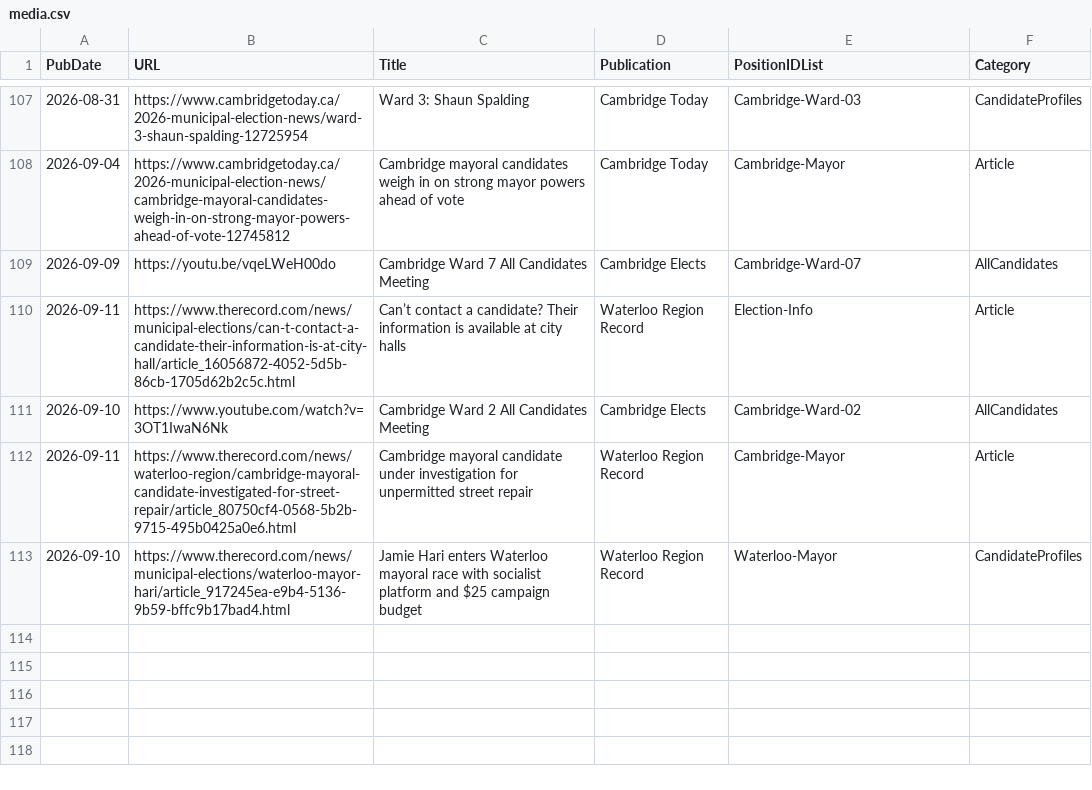
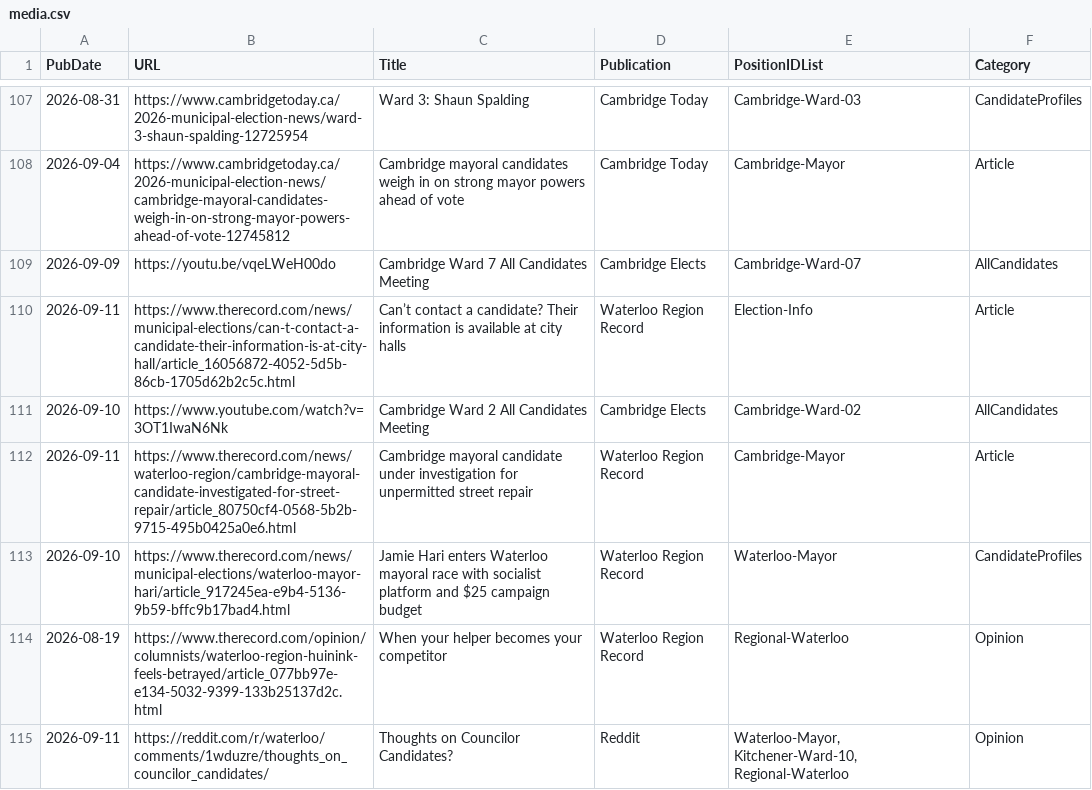
Before and after one commit to CivicTechWR/WRVotesMunicipal2026, a CSV file: docs/_data/sync/media.csv, drawn as a sheet; only a part is shown, gaps mark what is left out; the diff names each change by its address in the sheet, - before the commit and + after, or states it on an @@ line.

Commit message:
Auto-commit: updated media.csv from Google Docs

```diff
--- a/docs/_data/sync/media.csv
+++ b/docs/_data/sync/media.csv
+row 114: 2026-08-19 | https://www.therecord.com/opinion/columnists/waterloo-region-huinink-feels-betrayed/article_077bb97e-e134-5032-9399-133b25137d2c.html | When your helper becomes your competitor | Waterloo Region Record | Regional-Waterloo | Opinion
+row 115: 2026-09-11 | https://reddit.com/r/waterloo/comments/1wduzre/thoughts_on_councilor_candidates/ | Thoughts on Councilor Candidates? | Reddit | Waterloo-Mayor, Kitchener-Ward-10, Regional-Waterloo | Opinion
```
